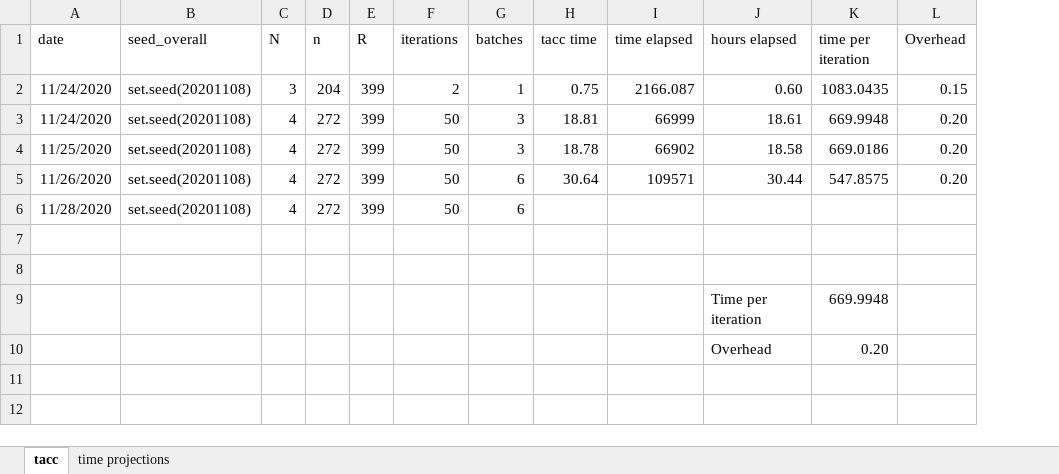
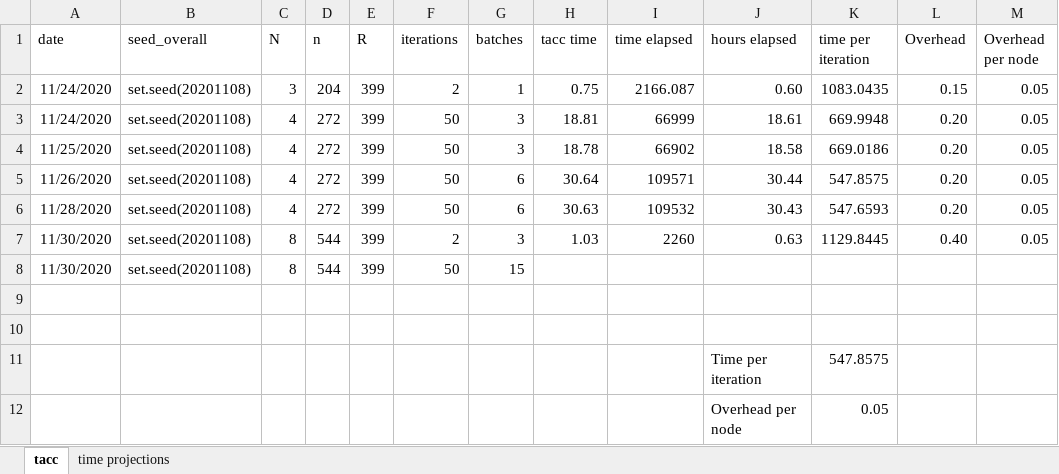
Before and after one commit to meghapsimatrix/dissertation_sim, an Excel workbook: sim_tacc_James/development_log.xlsx, sheet tacc, drawn as a sheet; values as stored, in another font and other column widths than the file's, no borders; removed rows and columns are numbered as before the commit, all else as after; the diff names each change by its address in the sheet, - before the commit and + after, or states it on an @@ line.

```diff
--- a/sim_tacc_James/development_log.xlsx (sheet tacc)
+++ b/sim_tacc_James/development_log.xlsx (sheet tacc)
+column M (Overhead per node), rows 2-6: all 0.05
-H6 (tacc time): (empty)
+H6 (tacc time): 30.63
-I6 (time elapsed): (empty)
+I6 (time elapsed): 109532
-J6 (hours elapsed): (empty)
+J6 (hours elapsed): 30.43
-K6 (time per iteration): (empty)
+K6 (time per iteration): 547.6593
-L6 (Overhead): (empty)
+L6 (Overhead): 0.20
+row 7: 11/30/2020 | set.seed(20201108) | 8 | 544 | 399 | 2 | 3 | 1.03 | 2260 | 0.63 | 1129.8445 | 0.40 | 0.05
+row 8: 11/30/2020 | set.seed(20201108) | 8 | 544 | 399 | 50 | 15
-K11 (time per iteration): 669.9948
+K11 (time per iteration): 547.8575
-row 10:  |  |  |  |  |  |  |  |  | Overhead | 0.20
+row 12:  |  |  |  |  |  |  |  |  | Overhead per node | 0.05
```
Also changed, not shown: sheet time projections, 6 other files.
